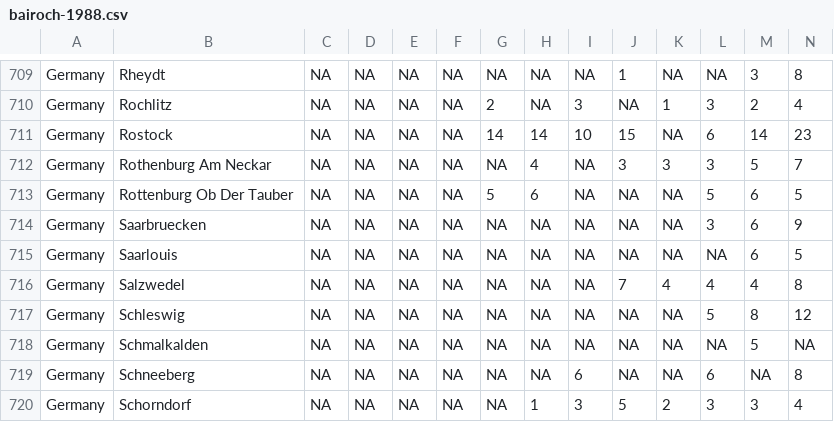
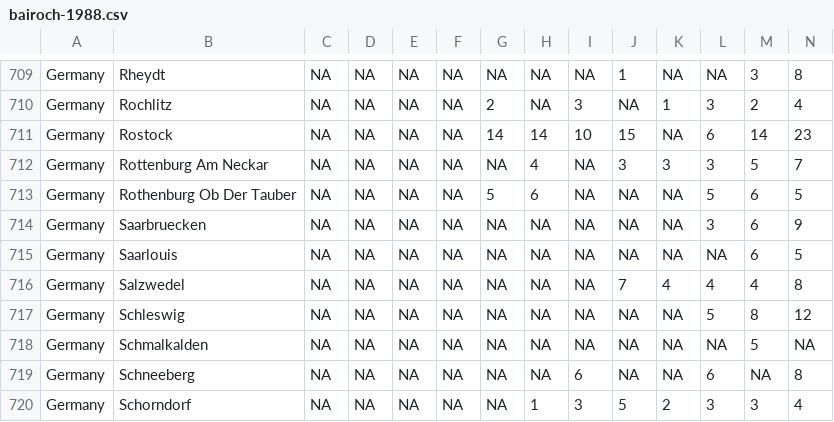
Before and after one commit to JakeRuss/bairoch-1988, a CSV file: bairoch-1988.csv, drawn as a sheet; only a part is shown, gaps mark what is left out.

Commit message:
Fix typo

```diff
--- a/bairoch-1988.csv
+++ b/bairoch-1988.csv
@@ -711,4 +711,4 @@ Germany,Rochlitz,NA,NA,NA,NA,2,NA,3,NA,1,3,2,4
 Germany,Rostock,NA,NA,NA,NA,14,14,10,15,NA,6,14,23
-Germany,Rothenburg Am Neckar,NA,NA,NA,NA,NA,4,NA,3,3,3,5,7
-Germany,Rottenburg Ob Der Tauber,NA,NA,NA,NA,5,6,NA,NA,NA,5,6,5
+Germany,Rottenburg Am Neckar,NA,NA,NA,NA,NA,4,NA,3,3,3,5,7
+Germany,Rothenburg Ob Der Tauber,NA,NA,NA,NA,5,6,NA,NA,NA,5,6,5
 Germany,Saarbruecken,NA,NA,NA,NA,NA,NA,NA,NA,NA,3,6,9
```
